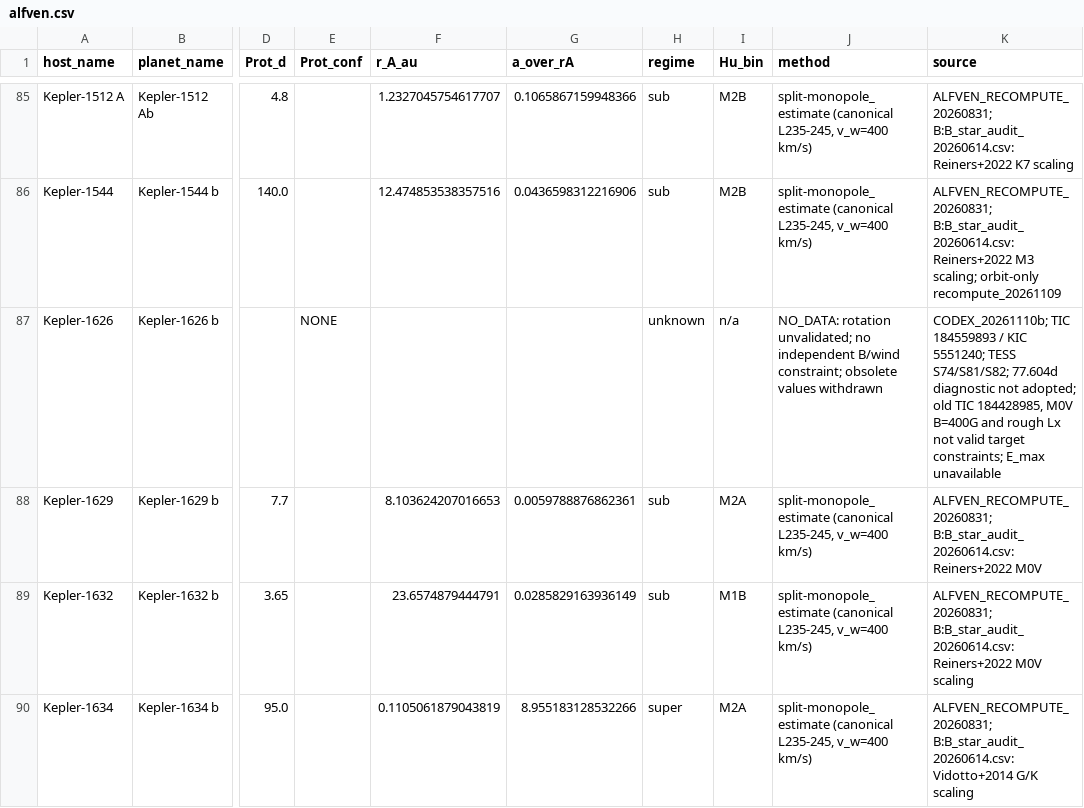
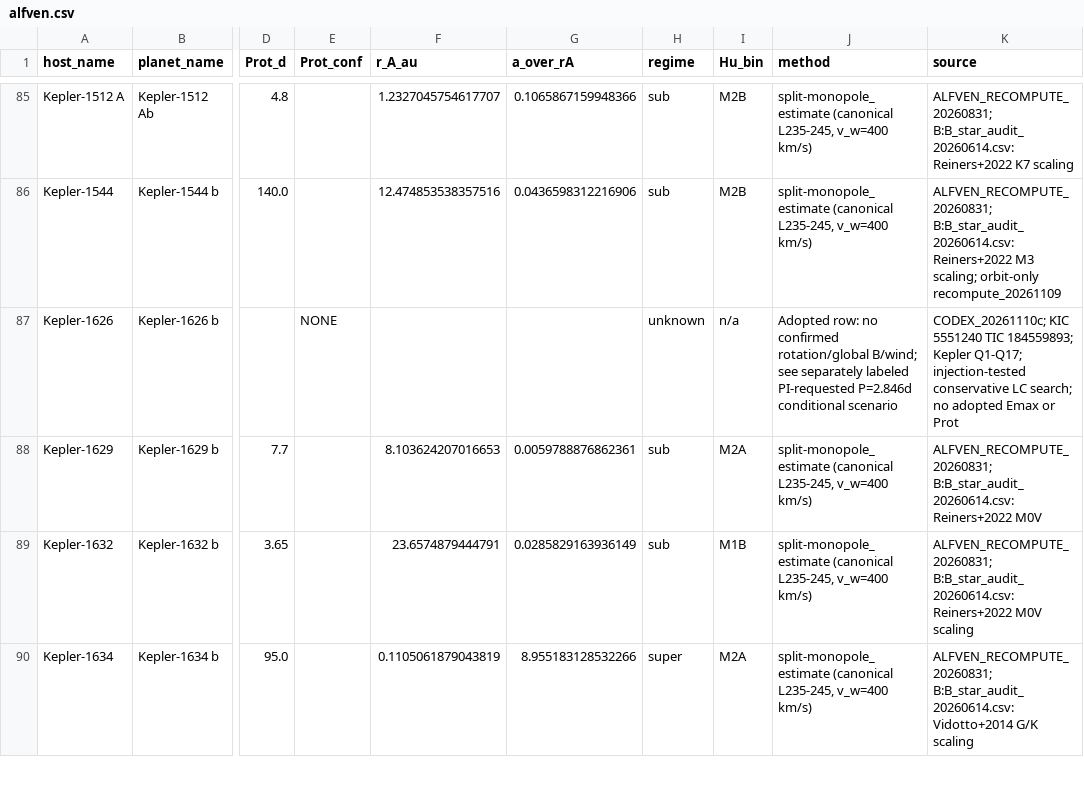
Before and after one commit to YosukeAlex/ExoKyoto3D-Data, a CSV file: data/latest/alfven.csv, drawn as a sheet; only a part is shown, gaps mark what is left out; the diff names each change by its address in the sheet, - before the commit and + after, or states it on an @@ line.

```diff
--- a/data/latest/alfven.csv
+++ b/data/latest/alfven.csv
-J87 (method): NO_DATA: rotation unvalidated; no independent B/wind constraint; obsolete values withdrawn
+J87 (method): Adopted row: no confirmed rotation/global B/wind; see separately labeled PI-requested P=2.846d conditional scenario
-K87 (source): CODEX_20261110b; TIC 184559893 / KIC 5551240; TESS S74/S81/S82; 77.604d diagnostic not adopted; old TIC 184428985, M0V B=400G and rough Lx not valid target constraints; E_max unavailable
+K87 (source): CODEX_20261110c; KIC 5551240 TIC 184559893; Kepler Q1-Q17; injection-tested conservative LC search; no adopted Emax or Prot
```
Also changed, not shown: data/latest/flare_ffd.csv, data/latest/gyro_ages.csv, 3 other files.
